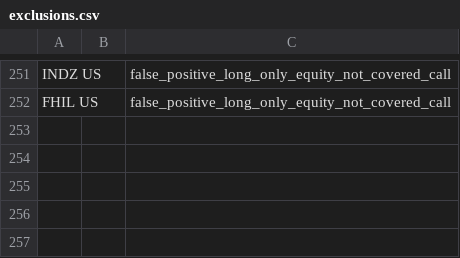
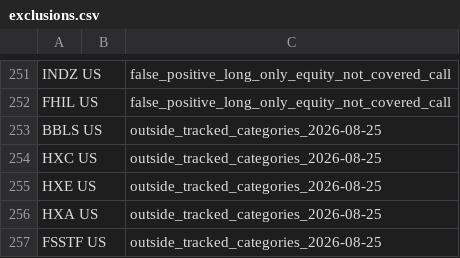
Before and after one commit to the-atlas-protocol/rexfinhub, a CSV file: config/rules/exclusions.csv, drawn as a sheet; only a part is shown, gaps mark what is left out.

```diff
--- a/config/rules/exclusions.csv
+++ b/config/rules/exclusions.csv
@@ -252 +252,6 @@ INDZ US,,false_positive_long_only_equity_not_covered_call
 FHIL US,,false_positive_long_only_equity_not_covered_call
+BBLS US,,outside_tracked_categories_2026-08-25
+HXC US,,outside_tracked_categories_2026-08-25
+HXE US,,outside_tracked_categories_2026-08-25
+HXA US,,outside_tracked_categories_2026-08-25
+FSSTF US,,outside_tracked_categories_2026-08-25
```
Also changed, not shown: config/rules/attributes_CC.csv, config/rules/fund_mapping.csv, 3 other files.
